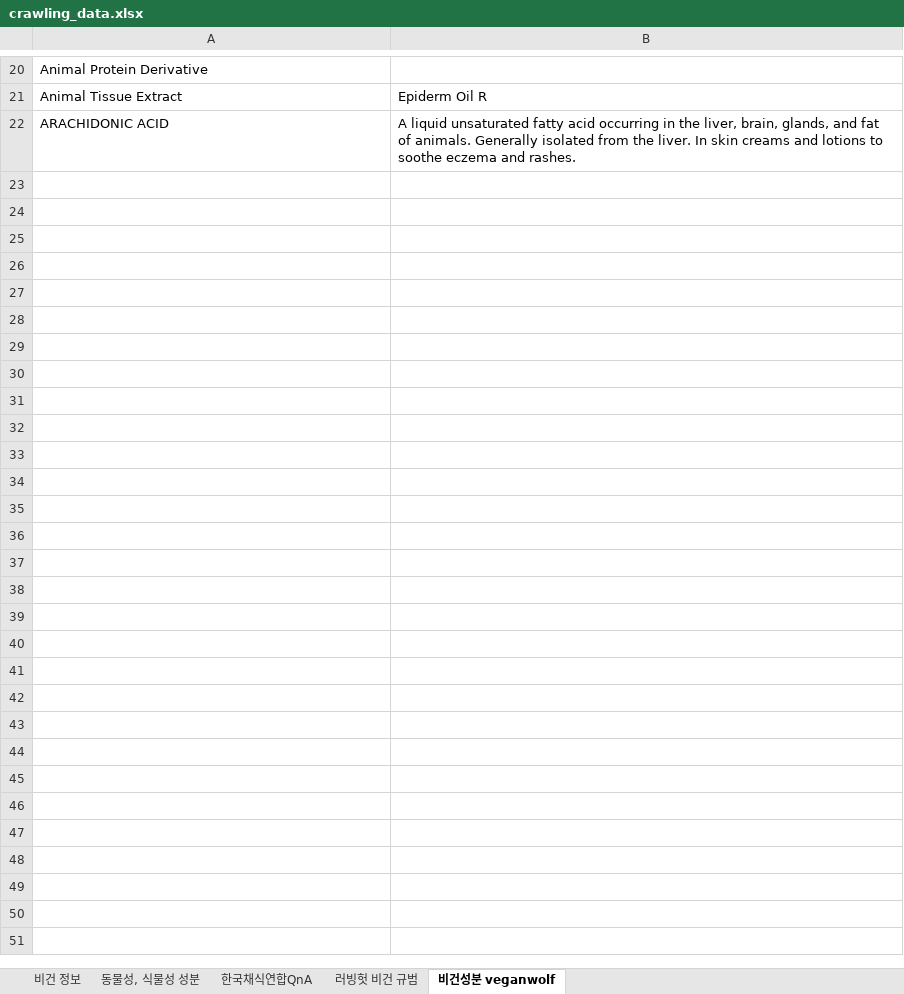
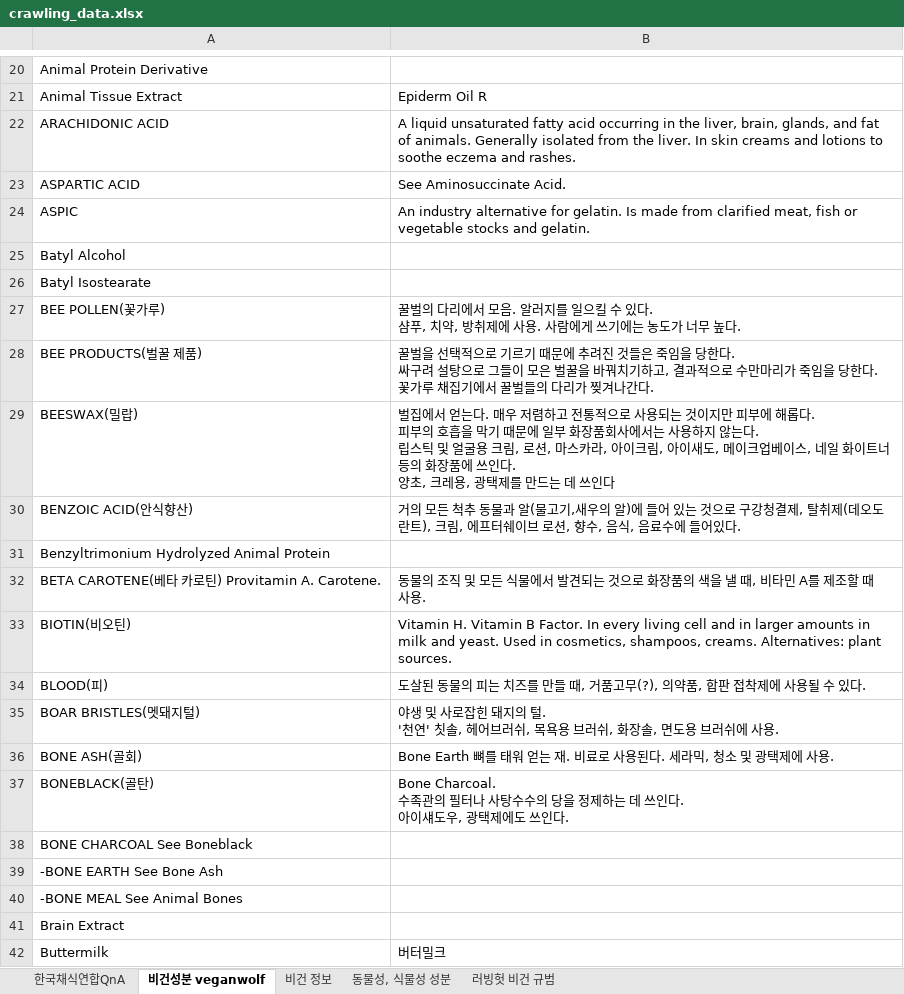
Before and after one commit to AZHZ10/veganer_chatbot, an Excel workbook: crawling_data.xlsx, sheet 비건성분 veganwolf, drawn as a sheet; only a part is shown, gaps mark what is left out; values as stored, in another font and other column widths than the file's, no borders; ↵ is a line break in a cell; the diff covers the shown part only; the diff names each change by its address in the sheet, - before the commit and + after, or states it on an @@ line.

Commit message:
data update

```diff
--- a/crawling_data.xlsx (sheet 비건성분 veganwolf)
+++ b/crawling_data.xlsx (sheet 비건성분 veganwolf)
@@ sheet tab order changed: 한국채식연합QnA | 비건성분 veganwolf | 비건 정보 | 동물성, 식물성 성분 | 러빙헛 비건 규범 @@
+row 23: ASPARTIC ACID | See Aminosuccinate Acid.
+row 24: ASPIC | An industry alternative for gelatin. Is made from clarified meat, fish or vegetable stocks and gelatin.
+row 25: Batyl Alcohol
+row 26: Batyl Isostearate
+row 27: BEE POLLEN(꽃가루) | 꿀벌의 다리에서 모음. 알러지를 일으킬 수 있다. ↵ 샴푸, 치약, 방취제에 사용. 사람에게 쓰기에는 농도가 너무 높다.
+row 28: BEE PRODUCTS(벌꿀 제품) | 꿀벌을 선택적으로 기르기 때문에 추려진 것들은 죽임을 당한다. ↵ 싸구려 설탕으로 그들이 모은 벌꿀을 바꿔치기하고, 결과적으로 수만마리가 죽임을 당한다. ↵ 꽃가루 채집기에서 꿀벌들의 다리가 찢겨나간다.
+row 29: BEESWAX(밀랍) | 벌집에서 얻는다. 매우 저렴하고 전통적으로 사용되는 것이지만 피부에 해롭다. ↵ 피부의 호흡을 막기 때문에 일부 화장품회사에서는 사용하지 않는다. ↵ 립스틱 및 얼굴용 크림, 로션, 마스카라, 아이크림, 아이새도, 메이크업베이스, 네일 화이트너 등의 화장품에 쓰인다. ↵ 양초, 크레용, 광택제를 만드는 데 쓰인다
+row 30: BENZOIC ACID(안식향산) | 거의 모든 척추 동물과 알(물고기,새우의 알)에 들어 있는 것으로 구강청결제, 탈취제(데오도란트), 크림, 에프터쉐이브 로션, 향수, 음식, 음료수에 들어있다.
+row 31: Benzyltrimonium Hydrolyzed Animal Protein
+row 32: BETA CAROTENE(베타 카로틴) Provitamin A. Carotene. | 동물의 조직 및 모든 식물에서 발견되는 것으로 화장품의 색을 낼 때, 비타민 A를 제조할 때 사용.
+row 33: BIOTIN(비오틴) | Vitamin H. Vitamin B Factor. In every living cell and in larger amounts in milk and yeast. Used in cosmetics, shampoos, creams. Alternatives: plant sources.
+row 34: BLOOD(피) | 도살된 동물의 피는 치즈를 만들 때, 거품고무(?), 의약품, 합판 접착제에 사용될 수 있다.
+row 35: BOAR BRISTLES(멧돼지털) | 야생 및 사로잡힌 돼지의 털. ↵ '천연' 칫솔, 헤어브러쉬, 목욕용 브러쉬, 화장솔, 면도용 브러쉬에 사용.
+row 36: BONE ASH(골회) | Bone Earth 뼈를 태워 얻는 재. 비료로 사용된다. 세라믹, 청소 및 광택제에 사용.
+row 37: BONEBLACK(골탄) | Bone Charcoal. ↵ 수족관의 필터나 사탕수수의 당을 정제하는 데 쓰인다. ↵ 아이섀도우, 광택제에도 쓰인다.
+row 38: BONE CHARCOAL See Boneblack
+row 39: -BONE EARTH See Bone Ash
+row 40: -BONE MEAL See Animal Bones
+row 41: Brain Extract
+row 42: Buttermilk | 버터밀크
```
Also changed, not shown: 358 added rows and 1 edited cell elsewhere in this sheet.
